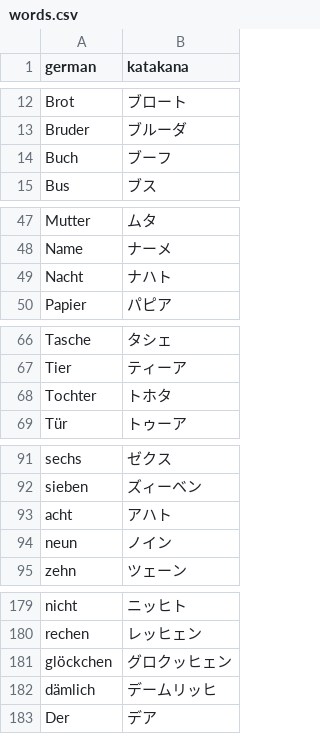
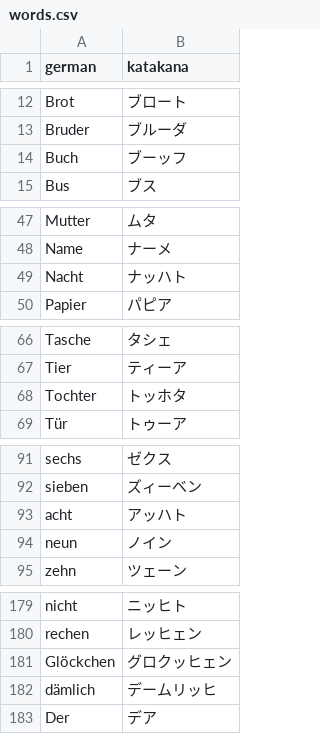
Before and after one commit to schmxtz/jptranscription, a CSV file: words.csv, drawn as a sheet; only a part is shown, gaps mark what is left out.

```diff
--- a/words.csv
+++ b/words.csv
@@ -13,3 +13,3 @@ Brot,ブロート
 Bruder,ブルーダ
-Buch,ブーフ
+Buch,ブーッフ
 Bus,ブス
@@ -48,3 +48,3 @@ Mutter,ムタ
 Name,ナーメ
-Nacht,ナハト
+Nacht,ナッハト
 Papier,パピア
@@ -67,3 +67,3 @@ Tasche,タシェ
 Tier,ティーア
-Tochter,トホタ
+Tochter,トッホタ
 Tür,トゥーア
@@ -92,3 +92,3 @@ sechs,ゼクス
 sieben,ズィーベン
-acht,アハト
+acht,アッハト
 neun,ノイン
@@ -180,3 +180,3 @@ nicht,ニッヒト
 rechen,レッヒェン
-glöckchen,グロクッヒェン
+Glöckchen,グロクッヒェン
 dämlich,デームリッヒ
```
Also changed, not shown: 7 other files.
